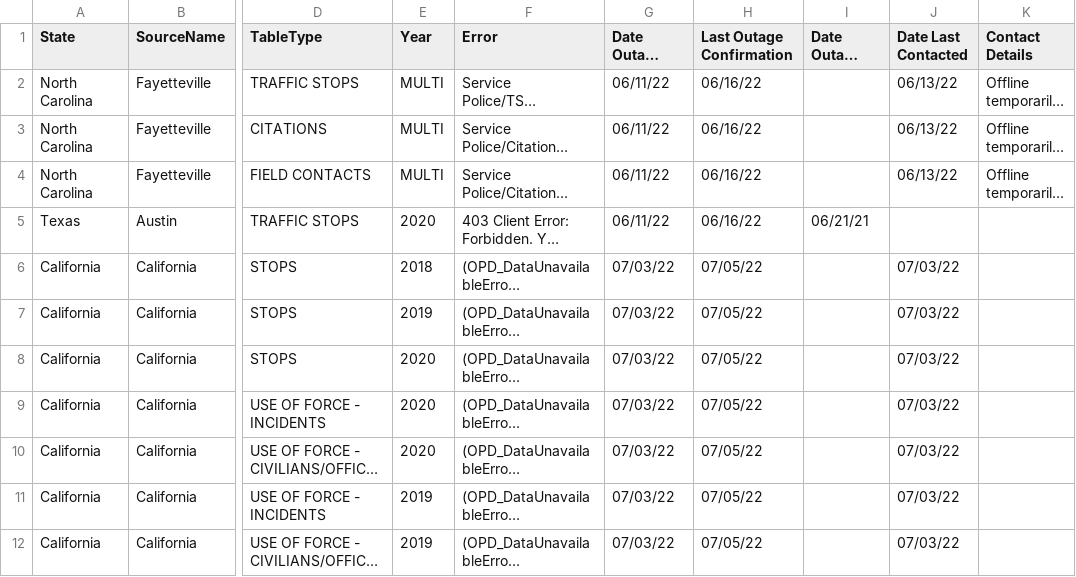
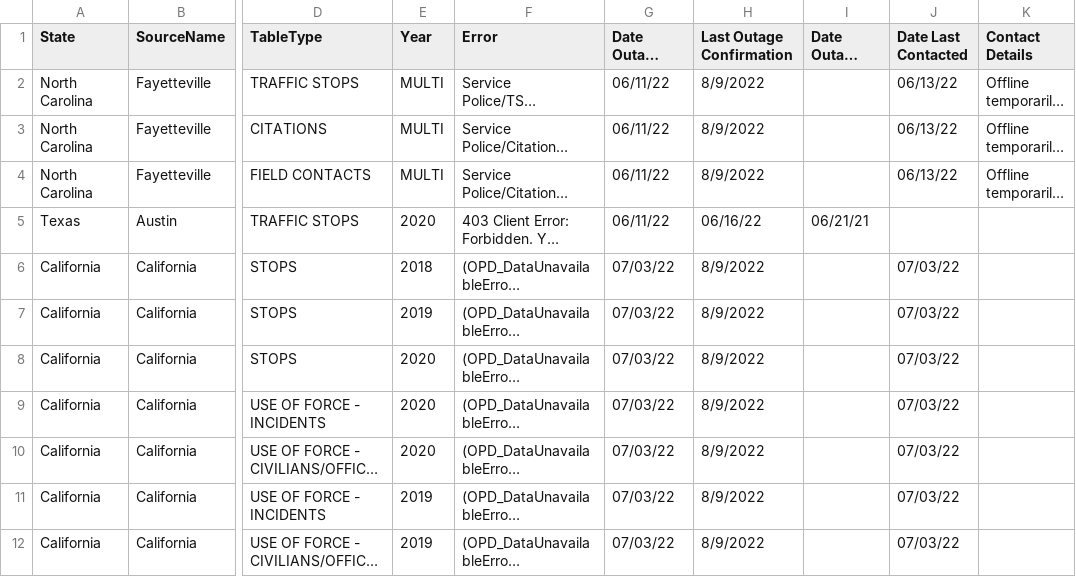
Before and after one commit to openpolicedata/opd-data, a CSV file: outages.csv, drawn as a sheet; only a part is shown, gaps mark what is left out; long unchanged cells end in …; the diff covers the shown part only; the diff names each change by its address in the sheet, - before the commit and + after, or states it on an @@ line.

Commit message:
Updating Louisville URLs and outages

```diff
--- a/outages.csv
+++ b/outages.csv
-H2:H4 (Last Outage Confirmation): 06/16/22
+H2:H4 (Last Outage Confirmation): 8/9/2022
-H6:H12 (Last Outage Confirmation): 07/05/22
+H6:H12 (Last Outage Confirmation): 8/9/2022
```
Also changed, not shown: 13 edited cells elsewhere in this file, opd_source_table.csv, police_data_source_tracking.csv.
